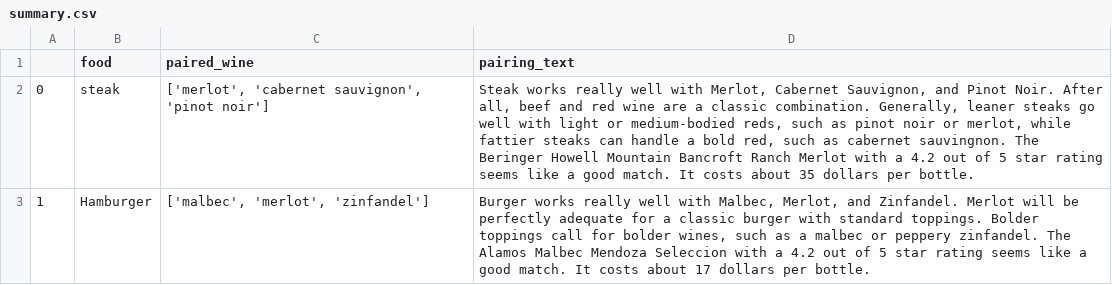
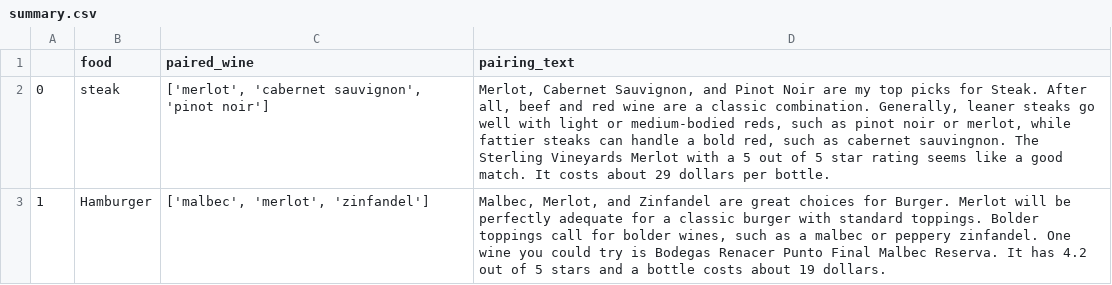
Before and after one commit to selgho23/Bootcamp_Project2, a CSV file: output/summary.csv, drawn as a sheet.

```diff
--- a/output/summary.csv
+++ b/output/summary.csv
@@ -1,3 +1,3 @@
 ,food,paired_wine,pairing_text
-0,steak,"['merlot', 'cabernet sauvignon', 'pinot noir']","Steak works really well with Merlot, Cabernet Sauvignon, and Pinot Noir. After all, beef and red wine are a classic combination. Generally, leaner steaks go well with light or medium-bodied reds, such as pinot noir or merlot, while fattier steaks can handle a bold red, such as cabernet sauvingnon. The Beringer Howell Mountain Bancroft Ranch Merlot with a 4.2 out of 5 star rating seems like a good match. It costs about 35 dollars per bottle."
-1,Hamburger,"['malbec', 'merlot', 'zinfandel']","Burger works really well with Malbec, Merlot, and Zinfandel. Merlot will be perfectly adequate for a classic burger with standard toppings. Bolder toppings call for bolder wines, such as a malbec or peppery zinfandel. The Alamos Malbec Mendoza Seleccion with a 4.2 out of 5 star rating seems like a good match. It costs about 17 dollars per bottle."
+0,steak,"['merlot', 'cabernet sauvignon', 'pinot noir']","Merlot, Cabernet Sauvignon, and Pinot Noir are my top picks for Steak. After all, beef and red wine are a classic combination. Generally, leaner steaks go well with light or medium-bodied reds, such as pinot noir or merlot, while fattier steaks can handle a bold red, such as cabernet sauvingnon. The Sterling Vineyards Merlot with a 5 out of 5 star rating seems like a good match. It costs about 29 dollars per bottle."
+1,Hamburger,"['malbec', 'merlot', 'zinfandel']","Malbec, Merlot, and Zinfandel are great choices for Burger. Merlot will be perfectly adequate for a classic burger with standard toppings. Bolder toppings call for bolder wines, such as a malbec or peppery zinfandel. One wine you could try is Bodegas Renacer Punto Final Malbec Reserva. It has 4.2 out of 5 stars and a bottle costs about 19 dollars."
```
Also changed, not shown: 17 other files.
